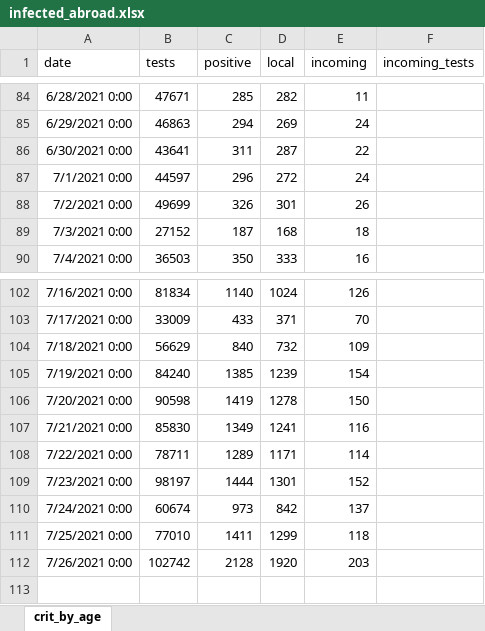
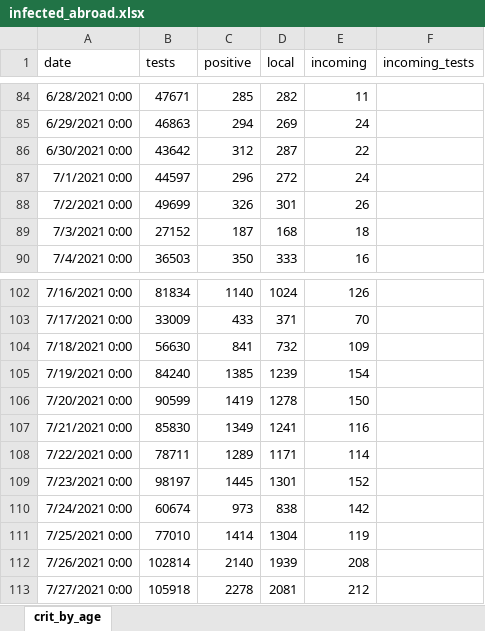
Before and after one commit to yuval-harpaz/covid-19-israel-matlab, an Excel workbook: data/Israel/infected_abroad.xlsx, sheet crit_by_age, drawn as a sheet; only a part is shown, gaps mark what is left out; values as stored, in another font and other column widths than the file's, no borders; the diff names each change by its address in the sheet, - before the commit and + after, or states it on an @@ line.

```diff
--- a/data/Israel/infected_abroad.xlsx (sheet crit_by_age)
+++ b/data/Israel/infected_abroad.xlsx (sheet crit_by_age)
-B86 (tests): 43641
+B86 (tests): 43642
-C86 (positive): 311
+C86 (positive): 312
-B104 (tests): 56629
+B104 (tests): 56630
-C104 (positive): 840
+C104 (positive): 841
-B106 (tests): 90598
+B106 (tests): 90599
-C109 (positive): 1444
+C109 (positive): 1445
-D110 (local): 842
+D110 (local): 838
-E110 (incoming): 137
+E110 (incoming): 142
-C111 (positive): 1411
+C111 (positive): 1414
-D111 (local): 1299
+D111 (local): 1304
-E111 (incoming): 118
+E111 (incoming): 119
-B112 (tests): 102742
+B112 (tests): 102814
-C112 (positive): 2128
+C112 (positive): 2140
-D112 (local): 1920
+D112 (local): 1939
-E112 (incoming): 203
+E112 (incoming): 208
+row 113: 7/27/2021 0:00 | 105918 | 2278 | 2081 | 212
```
Also changed, not shown: 13 other files.
